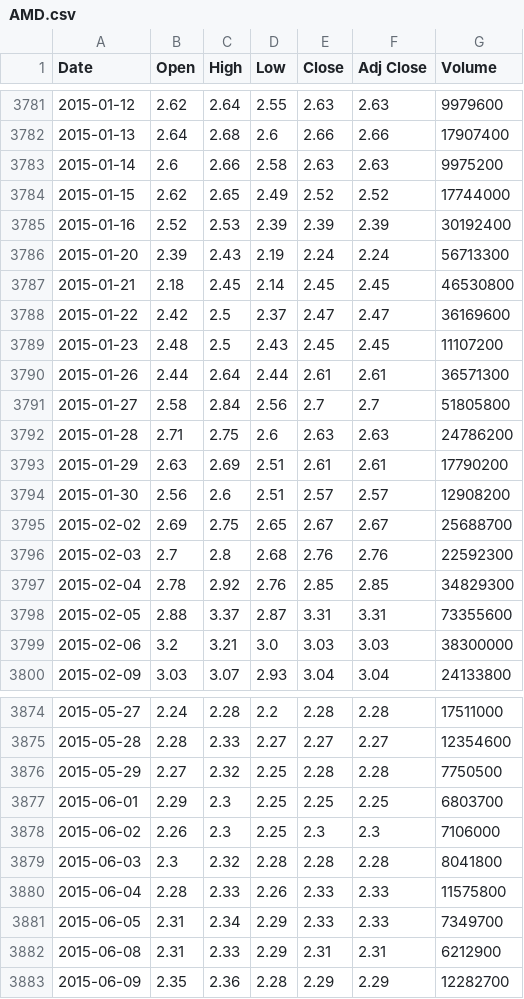
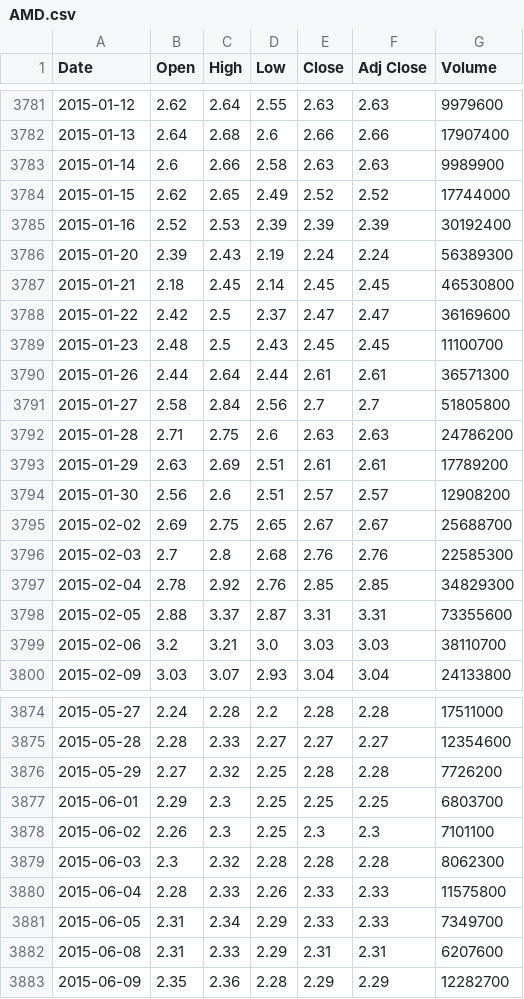
Before and after one commit to Kevinqian0501/MachineLearningForTrading, a CSV file: data/AMD.csv, drawn as a sheet; only a part is shown, gaps mark what is left out; the diff covers the shown part only.

```diff
--- a/data/AMD.csv
+++ b/data/AMD.csv
@@ -3782,9 +3782,9 @@ Date,Open,High,Low,Close,Adj Close,Volume
 2015-01-13,2.64,2.68,2.6,2.66,2.66,17907400
-2015-01-14,2.6,2.66,2.58,2.63,2.63,9975200
+2015-01-14,2.6,2.66,2.58,2.63,2.63,9989900
 2015-01-15,2.62,2.65,2.49,2.52,2.52,17744000
 2015-01-16,2.52,2.53,2.39,2.39,2.39,30192400
-2015-01-20,2.39,2.43,2.19,2.24,2.24,56713300
+2015-01-20,2.39,2.43,2.19,2.24,2.24,56389300
 2015-01-21,2.18,2.45,2.14,2.45,2.45,46530800
 2015-01-22,2.42,2.5,2.37,2.47,2.47,36169600
-2015-01-23,2.48,2.5,2.43,2.45,2.45,11107200
+2015-01-23,2.48,2.5,2.43,2.45,2.45,11100700
 2015-01-26,2.44,2.64,2.44,2.61,2.61,36571300
@@ -3792,9 +3792,9 @@ Date,Open,High,Low,Close,Adj Close,Volume
 2015-01-28,2.71,2.75,2.6,2.63,2.63,24786200
-2015-01-29,2.63,2.69,2.51,2.61,2.61,17790200
+2015-01-29,2.63,2.69,2.51,2.61,2.61,17789200
 2015-01-30,2.56,2.6,2.51,2.57,2.57,12908200
 2015-02-02,2.69,2.75,2.65,2.67,2.67,25688700
-2015-02-03,2.7,2.8,2.68,2.76,2.76,22592300
+2015-02-03,2.7,2.8,2.68,2.76,2.76,22585300
 2015-02-04,2.78,2.92,2.76,2.85,2.85,34829300
 2015-02-05,2.88,3.37,2.87,3.31,3.31,73355600
-2015-02-06,3.2,3.21,3.0,3.03,3.03,38300000
+2015-02-06,3.2,3.21,3.0,3.03,3.03,38110700
 2015-02-09,3.03,3.07,2.93,3.04,3.04,24133800
@@ -3875,9 +3875,9 @@ Date,Open,High,Low,Close,Adj Close,Volume
 2015-05-28,2.28,2.33,2.27,2.27,2.27,12354600
-2015-05-29,2.27,2.32,2.25,2.28,2.28,7750500
+2015-05-29,2.27,2.32,2.25,2.28,2.28,7726200
 2015-06-01,2.29,2.3,2.25,2.25,2.25,6803700
-2015-06-02,2.26,2.3,2.25,2.3,2.3,7106000
-2015-06-03,2.3,2.32,2.28,2.28,2.28,8041800
+2015-06-02,2.26,2.3,2.25,2.3,2.3,7101100
+2015-06-03,2.3,2.32,2.28,2.28,2.28,8062300
 2015-06-04,2.28,2.33,2.26,2.33,2.33,11575800
 2015-06-05,2.31,2.34,2.29,2.33,2.33,7349700
-2015-06-08,2.31,2.33,2.29,2.31,2.31,6212900
+2015-06-08,2.31,2.33,2.29,2.31,2.31,6207600
 2015-06-09,2.35,2.36,2.28,2.29,2.29,12282700
```
Also changed, not shown: 70 edited cells elsewhere in this file, 4 other files.
